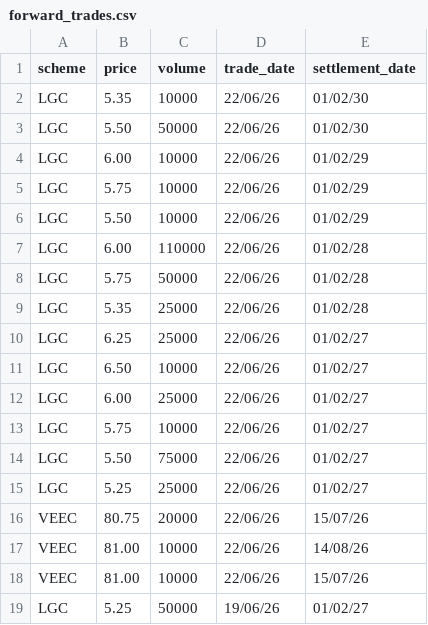
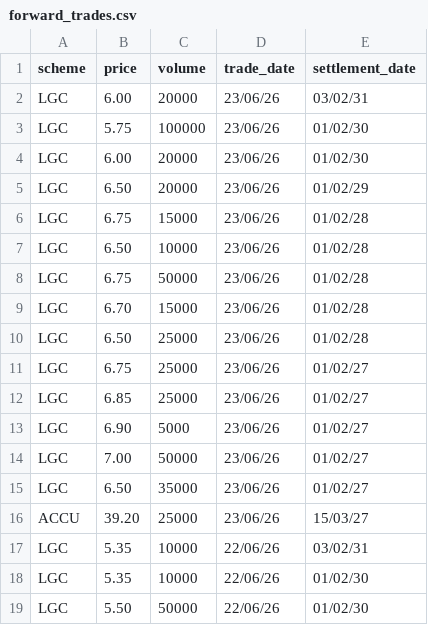
Before and after one commit to nwbort/lgc-forward-prices, a CSV file: forward_trades.csv, drawn as a sheet; only a part is shown; the shorter side is filled out with more unchanged rows; the diff covers the shown part only; the diff names each change by its address in the sheet, - before the commit and + after, or states it on an @@ line.

```diff
--- a/forward_trades.csv
+++ b/forward_trades.csv
+row 2: LGC | 6.00 | 20000 | 23/06/26 | 03/02/31
+row 3: LGC | 5.75 | 100000 | 23/06/26 | 01/02/30
+row 4: LGC | 6.00 | 20000 | 23/06/26 | 01/02/30
+row 5: LGC | 6.50 | 20000 | 23/06/26 | 01/02/29
+row 6: LGC | 6.75 | 15000 | 23/06/26 | 01/02/28
+row 7: LGC | 6.50 | 10000 | 23/06/26 | 01/02/28
+row 8: LGC | 6.75 | 50000 | 23/06/26 | 01/02/28
+row 9: LGC | 6.70 | 15000 | 23/06/26 | 01/02/28
+row 10: LGC | 6.50 | 25000 | 23/06/26 | 01/02/28
+row 11: LGC | 6.75 | 25000 | 23/06/26 | 01/02/27
+row 12: LGC | 6.85 | 25000 | 23/06/26 | 01/02/27
+row 13: LGC | 6.90 | 5000 | 23/06/26 | 01/02/27
+row 14: LGC | 7.00 | 50000 | 23/06/26 | 01/02/27
+row 15: LGC | 6.50 | 35000 | 23/06/26 | 01/02/27
+row 16: ACCU | 39.20 | 25000 | 23/06/26 | 15/03/27
+row 17: LGC | 5.35 | 10000 | 22/06/26 | 03/02/31
```
Also changed, not shown: 16 removed rows elsewhere in this file, spot_trades.csv.
